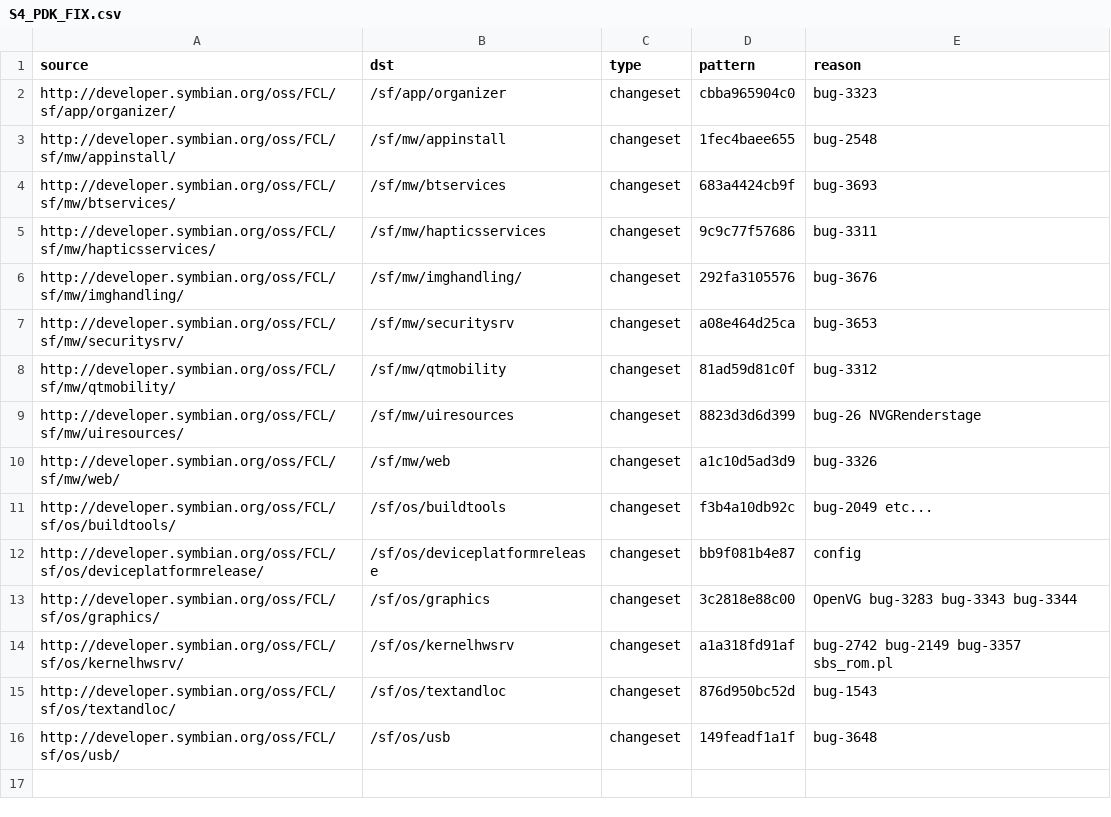
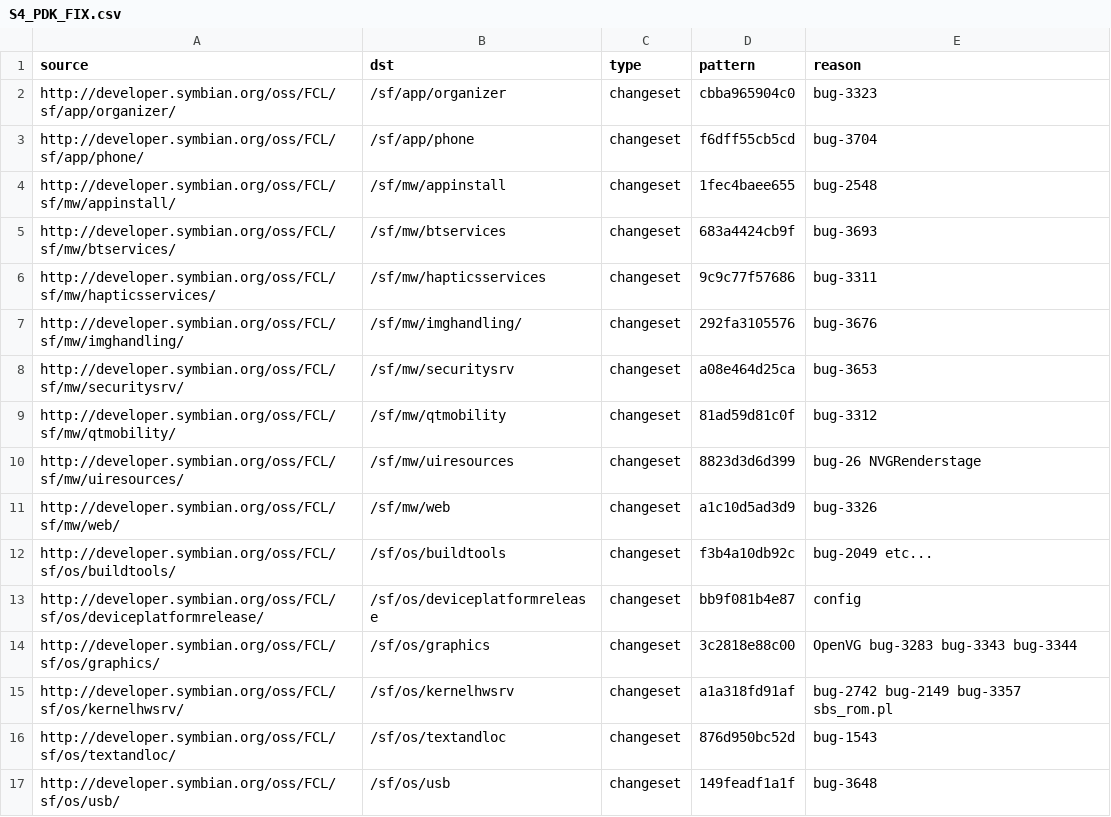
Before and after one commit to fedor4ever/buildmanifest, a CSV file: S4_PDK_FIX.csv, drawn as a sheet; the diff names each change by its address in the sheet, - before the commit and + after, or states it on an @@ line.

Commit message:
Add S4_PDK_FIX tag to sf/app/phone, for fix to Bug 3704

```diff
--- a/S4_PDK_FIX.csv
+++ b/S4_PDK_FIX.csv
+row 3: http://developer.symbian.org/oss/FCL/sf/app/phone/ | /sf/app/phone | changeset | f6dff55cb5cd | bug-3704
```
